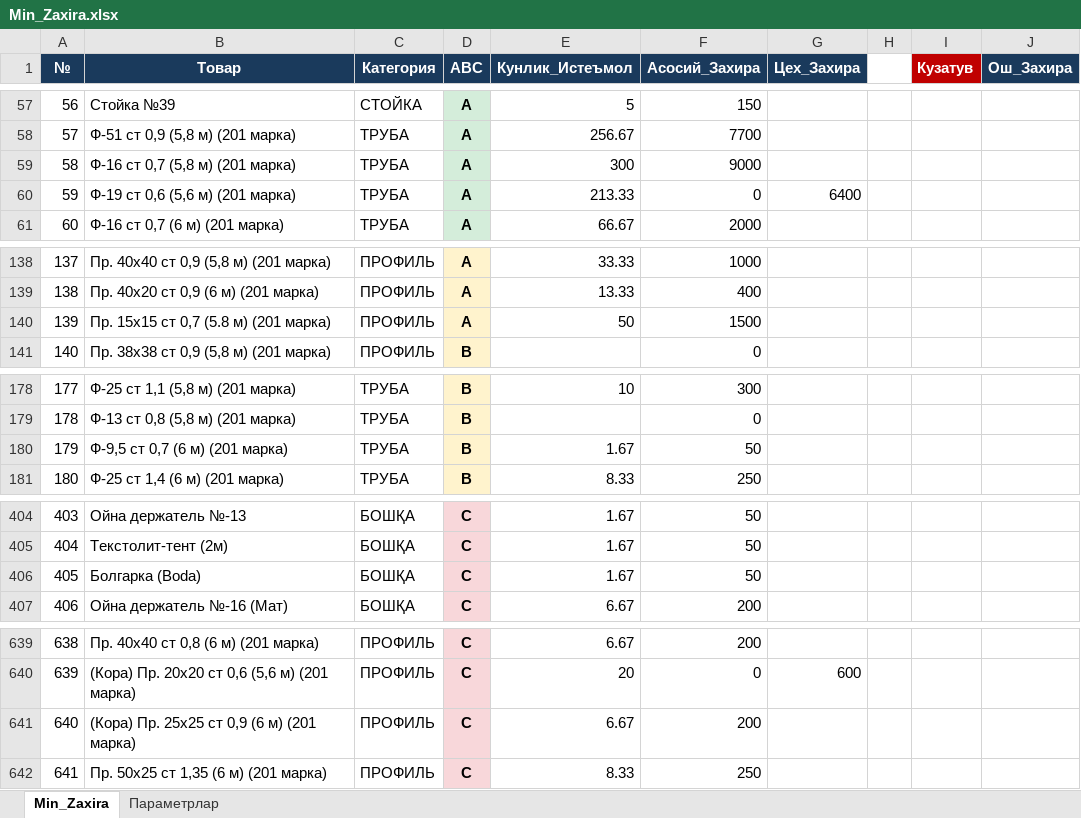
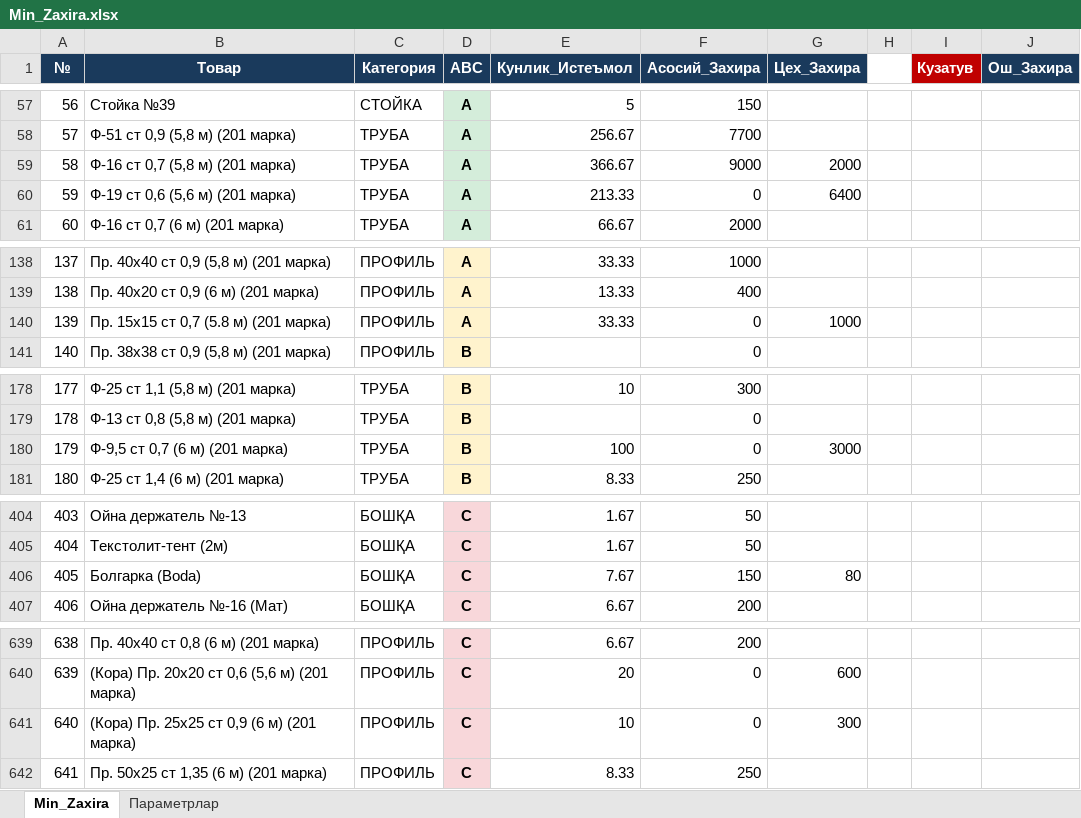
Before and after one commit to HuzayfaSobiorv/Huzayfa, an Excel workbook: Minimal_zaxiralar/Min_Zaxira.xlsx, sheet Min_Zaxira, drawn as a sheet; only a part is shown, gaps mark what is left out; values as stored, in another font and other column widths than the file's, no borders; charts and pictures not drawn; the diff covers the shown part only; the diff names each change by its address in the sheet, - before the commit and + after, or states it on an @@ line.

```diff
--- a/Minimal_zaxiralar/Min_Zaxira.xlsx (sheet Min_Zaxira)
+++ b/Minimal_zaxiralar/Min_Zaxira.xlsx (sheet Min_Zaxira)
-E59 (Кунлик_Истеъмол): 300
+E59 (Кунлик_Истеъмол): 366.67
-G59 (Цех_Захира): (empty)
+G59 (Цех_Захира): 2000
-E140 (Кунлик_Истеъмол): 50
+E140 (Кунлик_Истеъмол): 33.33
-F140 (Асосий_Захира): 1500
+F140 (Асосий_Захира): 0
-G140 (Цех_Захира): (empty)
+G140 (Цех_Захира): 1000
-E180 (Кунлик_Истеъмол): 1.67
+E180 (Кунлик_Истеъмол): 100
-F180 (Асосий_Захира): 50
+F180 (Асосий_Захира): 0
-G180 (Цех_Захира): (empty)
+G180 (Цех_Захира): 3000
-E406 (Кунлик_Истеъмол): 1.67
+E406 (Кунлик_Истеъмол): 7.67
-F406 (Асосий_Захира): 50
+F406 (Асосий_Захира): 150
-G406 (Цех_Захира): (empty)
+G406 (Цех_Захира): 80
-E641 (Кунлик_Истеъмол): 6.67
+E641 (Кунлик_Истеъмол): 10
-F641 (Асосий_Захира): 200
+F641 (Асосий_Захира): 0
-G641 (Цех_Захира): (empty)
+G641 (Цех_Захира): 300
```
Also changed, not shown: 6 edited cells elsewhere in this sheet, 2 other files.
